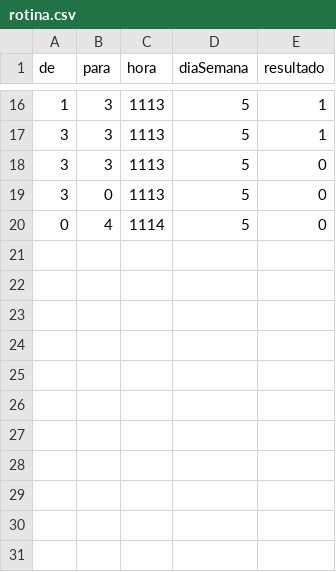
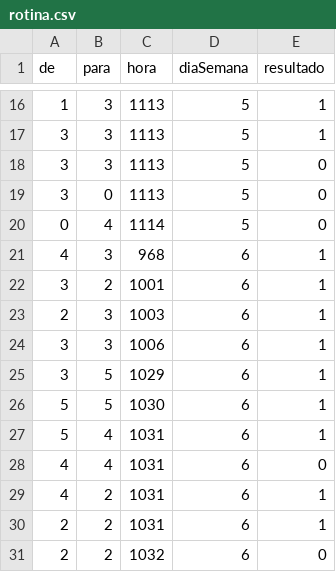
Before and after one commit to automacao2019-tcc/think, a CSV file: thinkAPI/APIServidor/rotina.csv (was thinkAPI/rotina.csv), drawn as a sheet; only a part is shown, gaps mark what is left out; the diff names each change by its address in the sheet, - before the commit and + after, or states it on an @@ line.

```diff
--- a/thinkAPI/rotina.csv
+++ b/thinkAPI/APIServidor/rotina.csv
+row 21: 4 | 3 | 968 | 6 | 1
+row 22: 3 | 2 | 1001 | 6 | 1
+row 23: 2 | 3 | 1003 | 6 | 1
+row 24: 3 | 3 | 1006 | 6 | 1
+row 25: 3 | 5 | 1029 | 6 | 1
+row 26: 5 | 5 | 1030 | 6 | 1
+row 27: 5 | 4 | 1031 | 6 | 1
+row 28: 4 | 4 | 1031 | 6 | 0
+row 29: 4 | 2 | 1031 | 6 | 1
+row 30: 2 | 2 | 1031 | 6 | 1
+row 31: 2 | 2 | 1032 | 6 | 0
```
Also changed, not shown: 4 other files.
